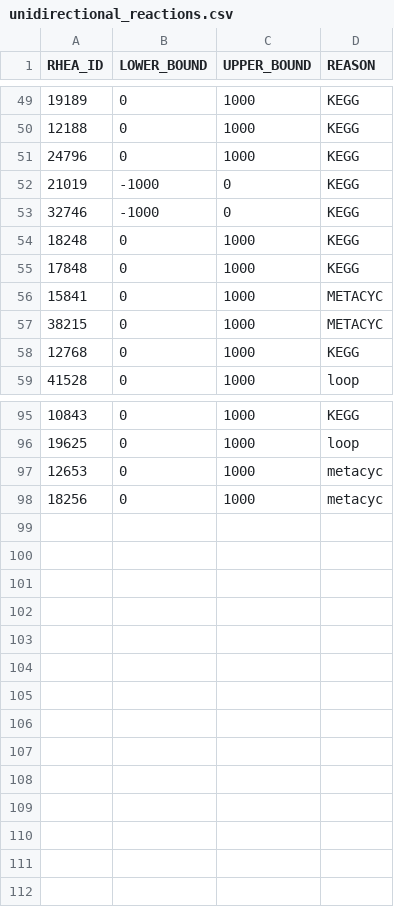
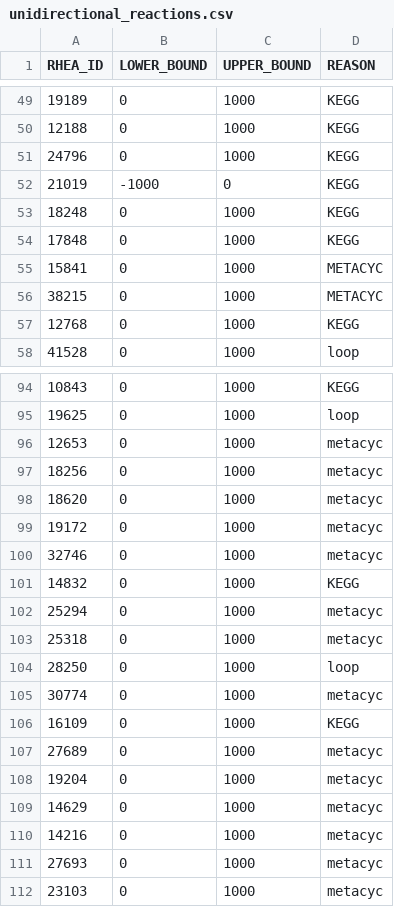
Before and after one commit to HettieC/StaphylococcusAureus, a CSV file: data/model/unidirectional_reactions.csv, drawn as a sheet; only a part is shown, gaps mark what is left out; removed rows and columns are numbered as before the commit, all else as after; the diff names each change by its address in the sheet, - before the commit and + after, or states it on an @@ line.

```diff
--- a/data/model/unidirectional_reactions.csv
+++ b/data/model/unidirectional_reactions.csv
-row 53: 32746 | -1000 | 0 | KEGG
+row 98: 18620 | 0 | 1000 | metacyc
+row 99: 19172 | 0 | 1000 | metacyc
+row 100: 32746 | 0 | 1000 | metacyc
+row 101: 14832 | 0 | 1000 | KEGG
+row 102: 25294 | 0 | 1000 | metacyc
+row 103: 25318 | 0 | 1000 | metacyc
+row 104: 28250 | 0 | 1000 | loop
+row 105: 30774 | 0 | 1000 | metacyc
+row 106: 16109 | 0 | 1000 | KEGG
+row 107: 27689 | 0 | 1000 | metacyc
+row 108: 19204 | 0 | 1000 | metacyc
+row 109: 14629 | 0 | 1000 | metacyc
+row 110: 14216 | 0 | 1000 | metacyc
+row 111: 27693 | 0 | 1000 | metacyc
+row 112: 23103 | 0 | 1000 | metacyc
```
Also changed, not shown: data/model/transporters/transporters.csv, 5 other files.
